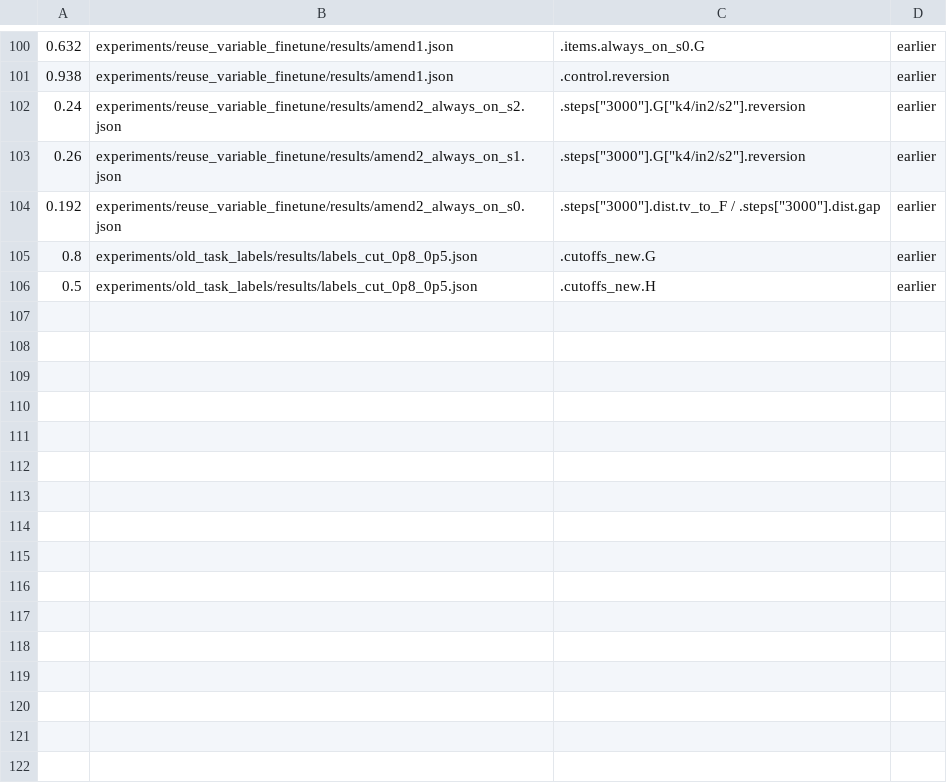
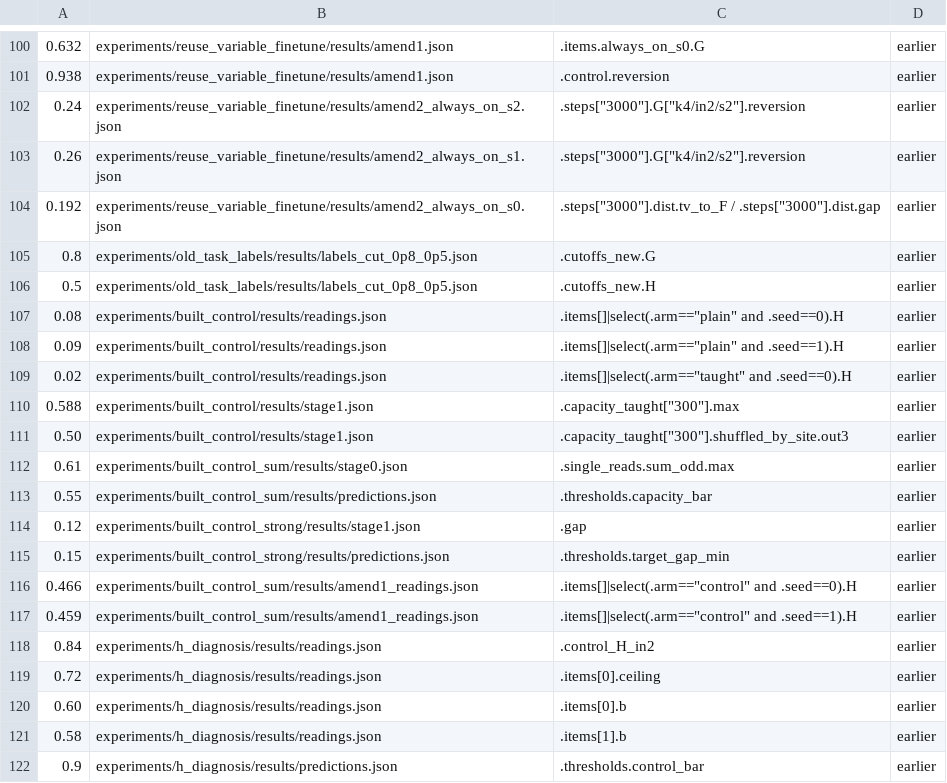
Before and after one commit to edwinagnew/commute-vpd, a TSV file: reports/analyses/2026-11-10_analysis_gate-page-working-definition.md.numbers.tsv, drawn as a sheet; only a part is shown, gaps mark what is left out.

```diff
--- a/reports/analyses/2026-11-10_analysis_gate-page-working-definition.md.numbers.tsv
+++ b/reports/analyses/2026-11-10_analysis_gate-page-working-definition.md.numbers.tsv
@@ -106 +106,17 @@
 0.5	experiments/old_task_labels/results/labels_cut_0p8_0p5.json	.cutoffs_new.H	earlier
+0.08	experiments/built_control/results/readings.json	.items[]|select(.arm=="plain" and .seed==0).H	earlier
+0.09	experiments/built_control/results/readings.json	.items[]|select(.arm=="plain" and .seed==1).H	earlier
+0.02	experiments/built_control/results/readings.json	.items[]|select(.arm=="taught" and .seed==0).H	earlier
+0.588	experiments/built_control/results/stage1.json	.capacity_taught["300"].max	earlier
+0.50	experiments/built_control/results/stage1.json	.capacity_taught["300"].shuffled_by_site.out3	earlier
+0.61	experiments/built_control_sum/results/stage0.json	.single_reads.sum_odd.max	earlier
+0.55	experiments/built_control_sum/results/predictions.json	.thresholds.capacity_bar	earlier
+0.12	experiments/built_control_strong/results/stage1.json	.gap	earlier
+0.15	experiments/built_control_strong/results/predictions.json	.thresholds.target_gap_min	earlier
+0.466	experiments/built_control_sum/results/amend1_readings.json	.items[]|select(.arm=="control" and .seed==0).H	earlier
+0.459	experiments/built_control_sum/results/amend1_readings.json	.items[]|select(.arm=="control" and .seed==1).H	earlier
+0.84	experiments/h_diagnosis/results/readings.json	.control_H_in2	earlier
+0.72	experiments/h_diagnosis/results/readings.json	.items[0].ceiling	earlier
+0.60	experiments/h_diagnosis/results/readings.json	.items[0].b	earlier
+0.58	experiments/h_diagnosis/results/readings.json	.items[1].b	earlier
+0.9	experiments/h_diagnosis/results/predictions.json	.thresholds.control_bar	earlier
```
Also changed, not shown: 2 other files.
